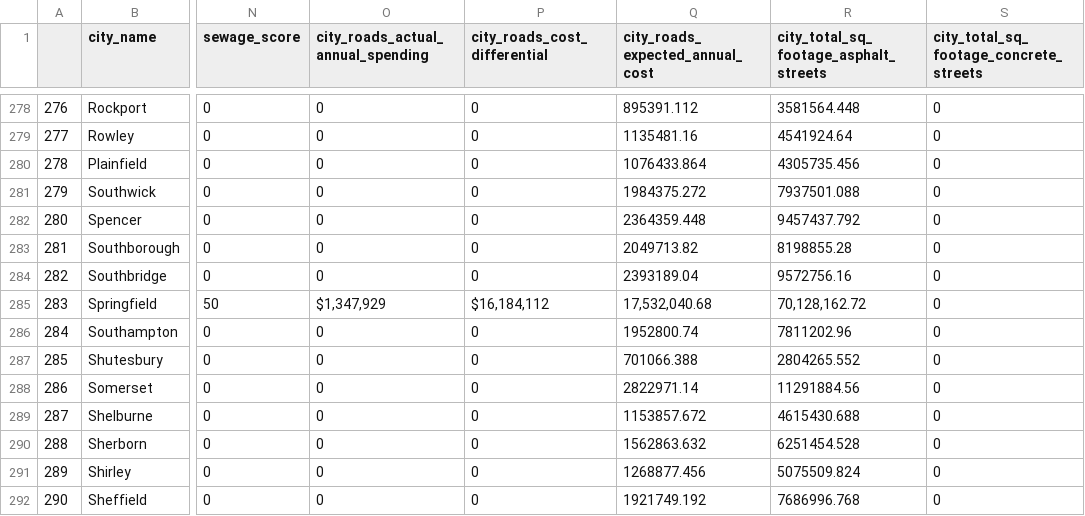
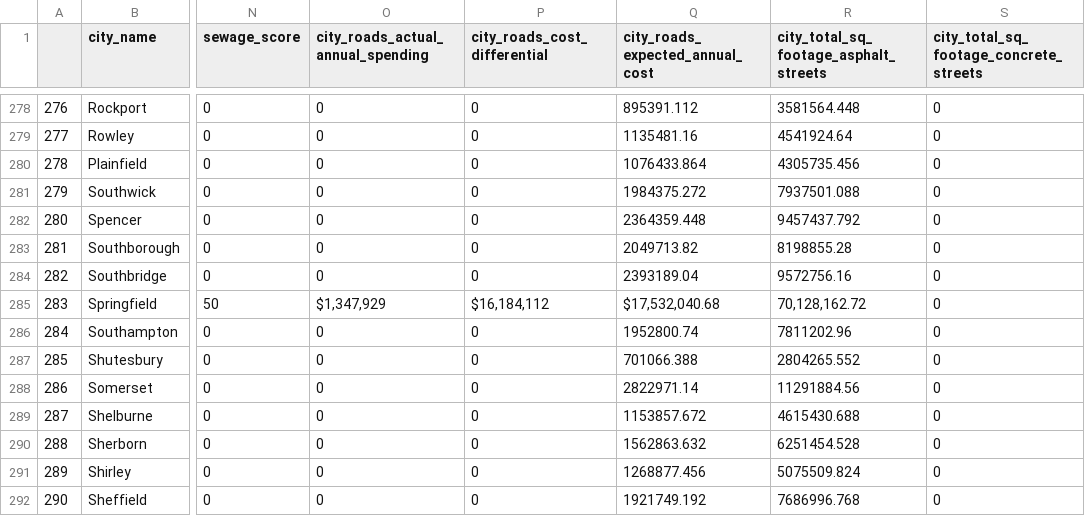
Before and after one commit to carolinapeisch/groundwork_sprint_3_django, a CSV file: howdy/noopur_real_data.csv, drawn as a sheet; only a part is shown, gaps mark what is left out; the diff names each change by its address in the sheet, - before the commit and + after, or states it on an @@ line.

```diff
--- a/howdy/noopur_real_data.csv
+++ b/howdy/noopur_real_data.csv
-Q285 (city_roads_expected_annual_cost): 17,532,040.68
+Q285 (city_roads_expected_annual_cost): $17,532,040.68
```
Also changed, not shown: 2 other files.
